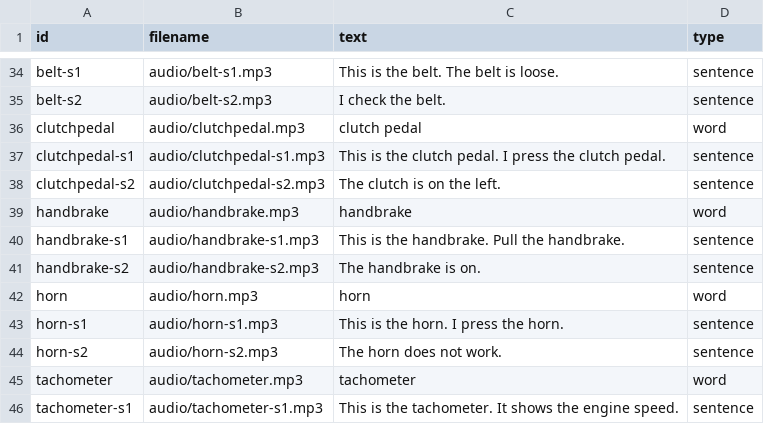
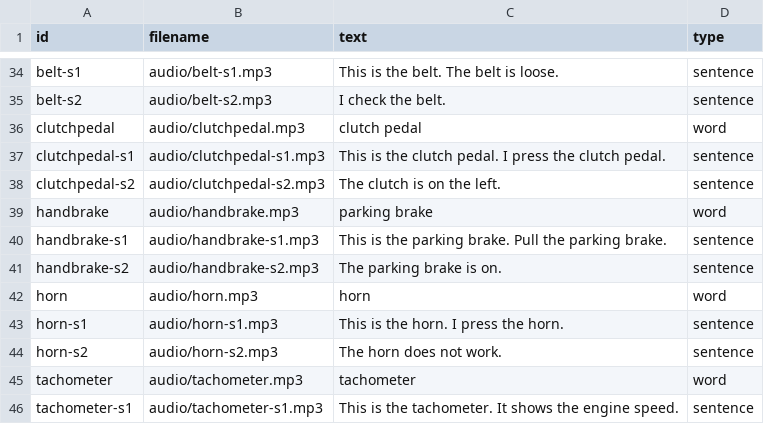
Before and after one commit to Rickhazur/portafolio, a CSV file: garage-english/preview/audio_manifest_v4.csv, drawn as a sheet; only a part is shown, gaps mark what is left out.

```diff
--- a/garage-english/preview/audio_manifest_v4.csv
+++ b/garage-english/preview/audio_manifest_v4.csv
@@ -38,5 +38,5 @@ clutchpedal-s1,audio/clutchpedal-s1.mp3,"This is the clutch pedal. I press the c
 clutchpedal-s2,audio/clutchpedal-s2.mp3,"The clutch is on the left.",sentence
-handbrake,audio/handbrake.mp3,"handbrake",word
-handbrake-s1,audio/handbrake-s1.mp3,"This is the handbrake. Pull the handbrake.",sentence
-handbrake-s2,audio/handbrake-s2.mp3,"The handbrake is on.",sentence
+handbrake,audio/handbrake.mp3,"parking brake",word
+handbrake-s1,audio/handbrake-s1.mp3,"This is the parking brake. Pull the parking brake.",sentence
+handbrake-s2,audio/handbrake-s2.mp3,"The parking brake is on.",sentence
 horn,audio/horn.mp3,"horn",word
```
Also changed, not shown: garage-english/preview/audio_manifest_v5.csv, 17 other files.
